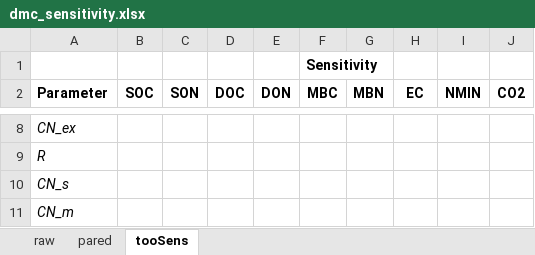
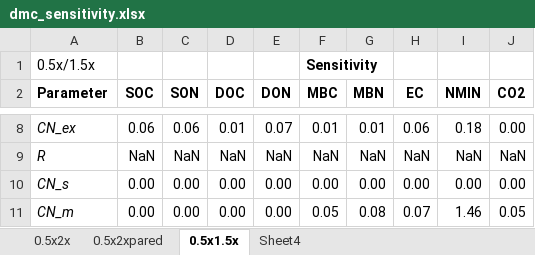
Before and after one commit to GHGModels/DAMM-MCNiP, an Excel workbook: dmc_sensitivity.xlsx, sheet 0.5x1.5x, drawn as a sheet; only a part is shown, gaps mark what is left out; values as stored, in another font and other column widths than the file's, no borders; conditional formats not drawn; the diff covers the shown part only; the diff names each change by its address in the sheet, - before the commit and + after, or states it on an @@ line.

```diff
--- a/dmc_sensitivity.xlsx (sheet 0.5x1.5x)
+++ b/dmc_sensitivity.xlsx (sheet 0.5x1.5x)
-sheet tab: raw
+sheet tab: 0.5x2x
-sheet tab: pared
+sheet tab: 0.5x2xpared
-sheet tab: tooSens
+sheet tab: 0.5x1.5x
+sheet tab: Sheet4
-A1 (Parameter): (empty)
+A1 (Parameter): 0.5x/1.5x
-B8 (SOC): (empty)
+B8 (SOC): 0.06
-C8 (SON): (empty)
+C8 (SON): 0.06
-D8 (DOC): (empty)
+D8 (DOC): 0.01
-E8 (DON): (empty)
+E8 (DON): 0.07
-F8 (MBC): (empty)
+F8 (MBC): 0.01
-G8 (MBN): (empty)
+G8 (MBN): 0.01
-H8 (EC): (empty)
+H8 (EC): 0.06
-I8 (NMIN): (empty)
+I8 (NMIN): 0.18
-J8 (CO2): (empty)
+J8 (CO2): 0.00
-B9 (SOC): (empty)
+B9 (SOC): NaN
-C9 (SON): (empty)
+C9 (SON): NaN
-D9 (DOC): (empty)
+D9 (DOC): NaN
-E9 (DON): (empty)
+E9 (DON): NaN
-F9 (MBC): (empty)
+F9 (MBC): NaN
-G9 (MBN): (empty)
+G9 (MBN): NaN
-H9 (EC): (empty)
+H9 (EC): NaN
-I9 (NMIN): (empty)
+I9 (NMIN): NaN
-J9 (CO2): (empty)
+J9 (CO2): NaN
-B10:B11 (SOC): (empty)
+B10:B11 (SOC): 0.00
-C10:C11 (SON): (empty)
+C10:C11 (SON): 0.00
-D10:D11 (DOC): (empty)
+D10:D11 (DOC): 0.00
-E10:E11 (DON): (empty)
+E10:E11 (DON): 0.00
-F10 (MBC): (empty)
+F10 (MBC): 0.00
-G10 (MBN): (empty)
+G10 (MBN): 0.00
-H10 (EC): (empty)
+H10 (EC): 0.00
-I10 (NMIN): (empty)
+I10 (NMIN): 0.00
-J10 (CO2): (empty)
+J10 (CO2): 0.00
-F11 (MBC): (empty)
+F11 (MBC): 0.05
-G11 (MBN): (empty)
+G11 (MBN): 0.08
-H11 (EC): (empty)
+H11 (EC): 0.07
-I11 (NMIN): (empty)
+I11 (NMIN): 1.46
-J11 (CO2): (empty)
+J11 (CO2): 0.05
```
Also changed, not shown: 270 edited cells elsewhere in this sheet, sheet 0.5x2xpared, sheet 0.5x2x, 1 other file.
